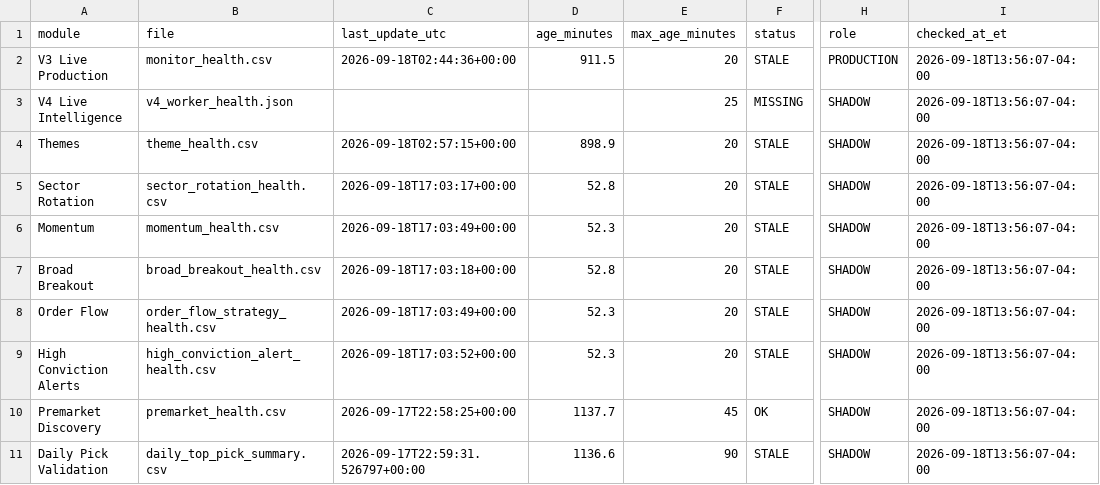
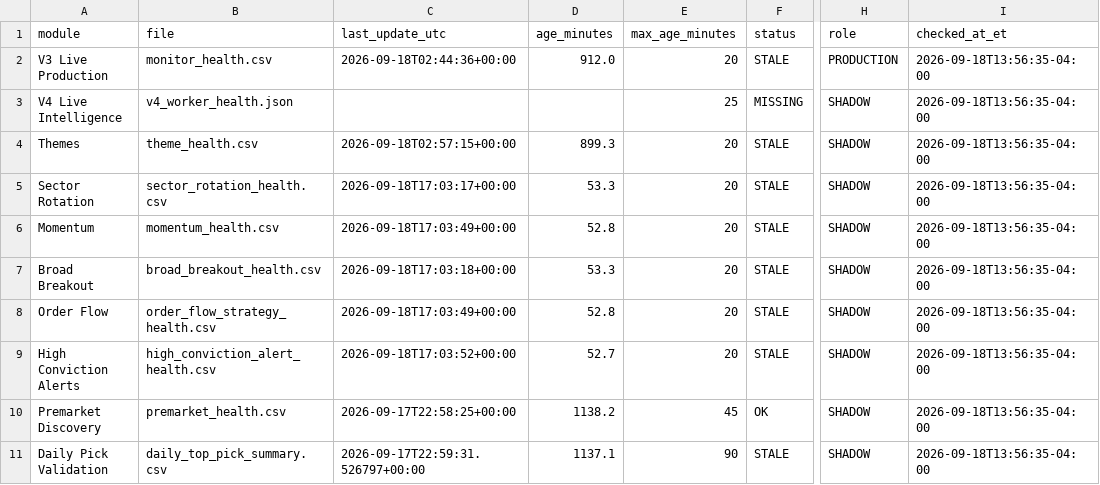
Before and after one commit to AmolBhosale1989/ai-market-scanner, a CSV file: dashboard-data/live_system_health.csv, drawn as a sheet; only a part is shown, gaps mark what is left out; the diff names each change by its address in the sheet, - before the commit and + after, or states it on an @@ line.

Commit message:
Update unified live-system health [skip ci]

```diff
--- a/dashboard-data/live_system_health.csv
+++ b/dashboard-data/live_system_health.csv
-D2 (age_minutes): 911.5
+D2 (age_minutes): 912.0
-I2:I11 (checked_at_et): 2026-09-18T13:56:07-04:00
+I2:I11 (checked_at_et): 2026-09-18T13:56:35-04:00
-D4 (age_minutes): 898.9
+D4 (age_minutes): 899.3
-D5 (age_minutes): 52.8
+D5 (age_minutes): 53.3
-D6 (age_minutes): 52.3
+D6 (age_minutes): 52.8
-D7 (age_minutes): 52.8
+D7 (age_minutes): 53.3
-D8 (age_minutes): 52.3
+D8 (age_minutes): 52.8
-D9 (age_minutes): 52.3
+D9 (age_minutes): 52.7
-D10 (age_minutes): 1137.7
+D10 (age_minutes): 1138.2
-D11 (age_minutes): 1136.6
+D11 (age_minutes): 1137.1
```
Also changed, not shown: dashboard-data/live_system_health_summary.csv, 1 other file.
